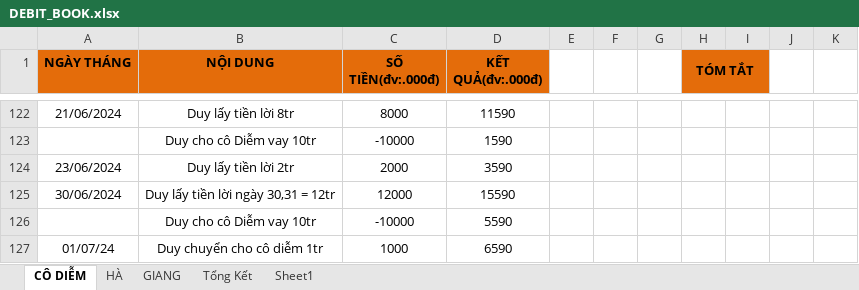
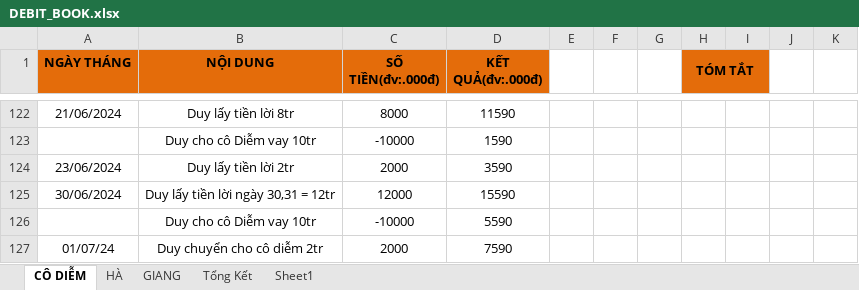
Before and after one commit to duytruongcong/DUY-CLOUD, an Excel workbook: DEBIT_BOOK.xlsx, sheet CÔ DIỄM, drawn as a sheet; only a part is shown, gaps mark what is left out; values as stored, in another font and other column widths than the file's, no borders; the diff names each change by its address in the sheet, - before the commit and + after, or states it on an @@ line.

Commit message:
duy chuyen them cho co diem 1tr

```diff
--- a/DEBIT_BOOK.xlsx (sheet CÔ DIỄM)
+++ b/DEBIT_BOOK.xlsx (sheet CÔ DIỄM)
-B127 (NỘI DUNG): Duy chuyển cho cô diễm 1tr
+B127 (NỘI DUNG): Duy chuyển cho cô diễm 2tr
-C127 (SỐ TIỀN(đv:.000đ)): 1000
+C127 (SỐ TIỀN(đv:.000đ)): 2000
-D127 (KẾT QUẢ(đv:.000đ)): 6590
+D127 (KẾT QUẢ(đv:.000đ)): 7590
```
